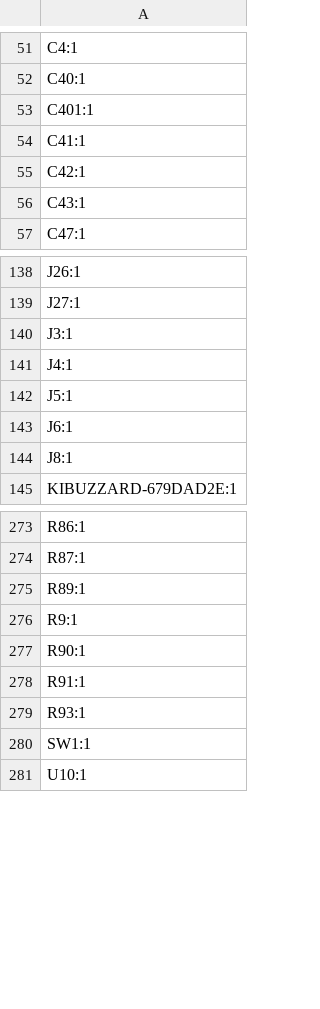
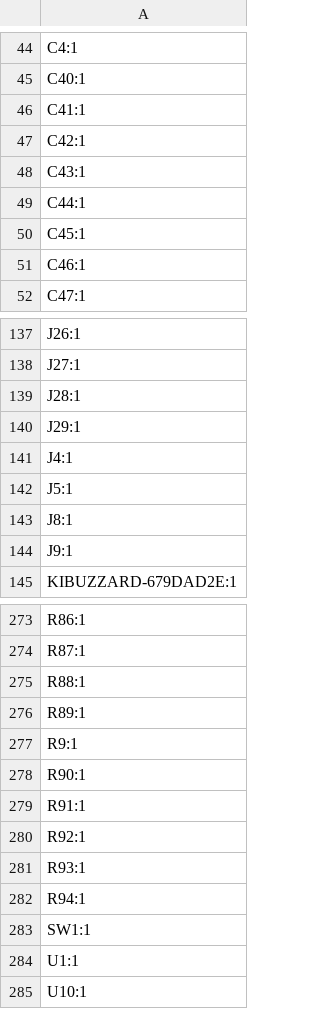
Before and after one commit to RoboJackets/robocup-pcb, a CSV file: boards/on-robot/kicad/motorboard-v1.0/production/designators.csv, drawn as a sheet; only a part is shown, gaps mark what is left out; the diff covers the shown part only.

```diff
--- a/boards/on-robot/kicad/motorboard-v1.0/production/designators.csv
+++ b/boards/on-robot/kicad/motorboard-v1.0/production/designators.csv
@@ -52,3 +45,2 @@ C4:1
 C40:1
-C401:1
 C41:1
@@ -56,2 +48,5 @@ C42:1
 C43:1
+C44:1
+C45:1
+C46:1
 C47:1
@@ -139,7 +138,8 @@ J26:1
 J27:1
-J3:1
+J28:1
+J29:1
 J4:1
 J5:1
-J6:1
 J8:1
+J9:1
 KIBUZZARD-679DAD2E:1
@@ -274,2 +274,3 @@ R86:1
 R87:1
+R88:1
 R89:1
@@ -278,4 +279,7 @@ R90:1
 R91:1
+R92:1
 R93:1
+R94:1
 SW1:1
+U1:1
 U10:1
```
Also changed, not shown: 22 added rows, 26 removed rows and 7 edited cells elsewhere in this file, boards/on-robot/kicad/motorboard-v1.0/production/bom.csv, boards/on-robot/kicad/motorboard-v1.0/production/positions.csv, 11 other files.
